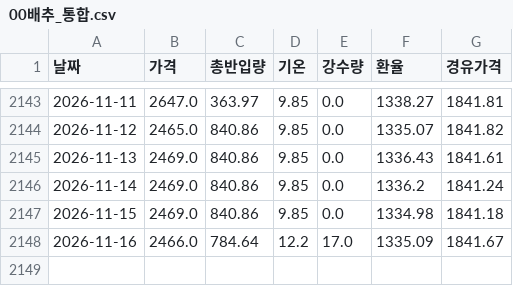
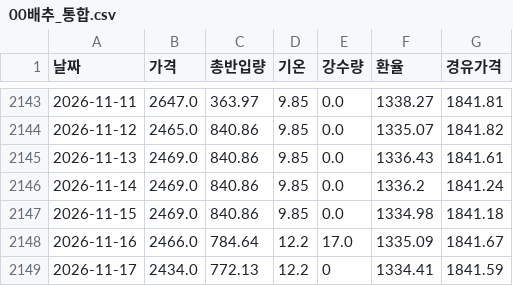
Before and after one commit to kkkdddmmm-cyber/agriculturalpriceprediction, a CSV file: 보관/00배추_통합.csv, drawn as a sheet; only a part is shown, gaps mark what is left out; the diff names each change by its address in the sheet, - before the commit and + after, or states it on an @@ line.

```diff
--- a/보관/00배추_통합.csv
+++ b/보관/00배추_통합.csv
+row 2149: 2026-11-17 | 2434.0 | 772.13 | 12.2 | 0 | 1334.41 | 1841.59
```
Also changed, not shown: 보관/00고구마_통합.csv, 보관/00양파_통합.csv, 1 other file.
